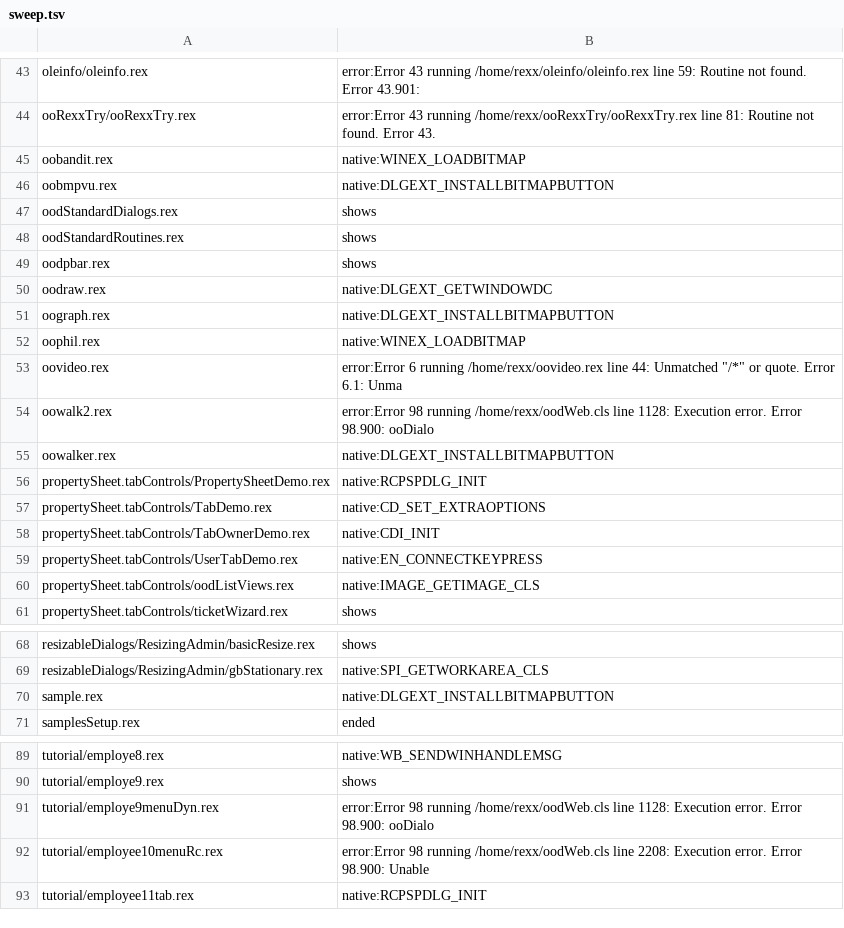
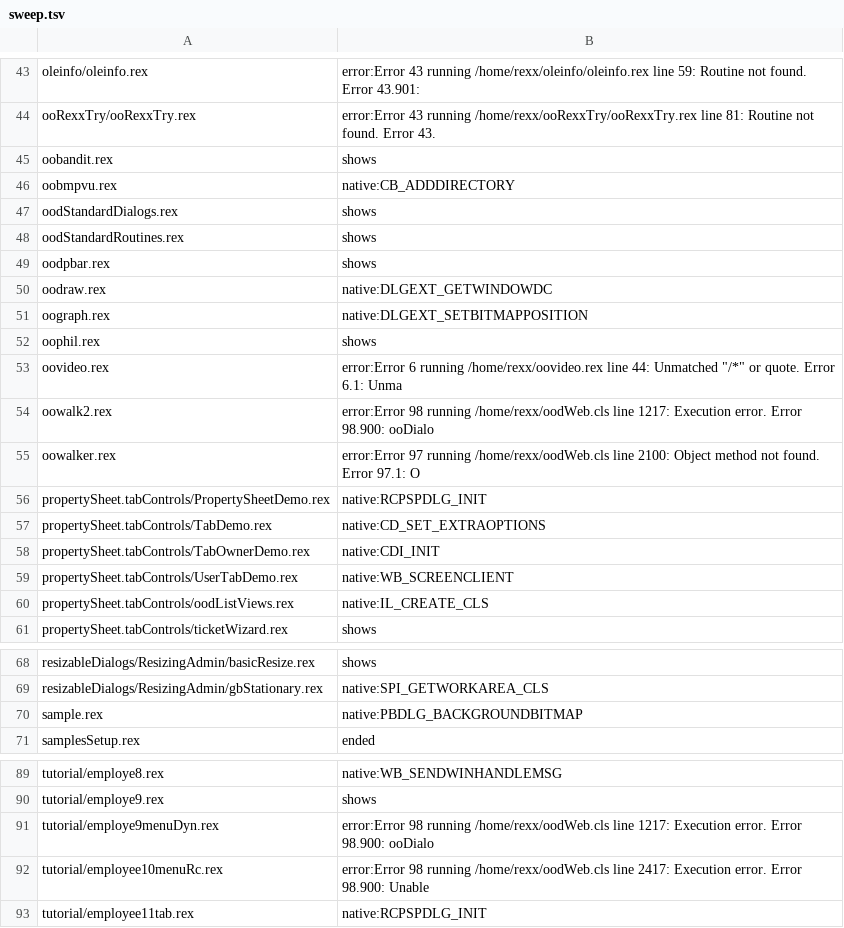
Before and after one commit to animatedads/oorexx, a TSV file: oodialog-wasm/sweep.tsv, drawn as a sheet; only a part is shown, gaps mark what is left out; the diff covers the shown part only.

```diff
--- a/oodialog-wasm/sweep.tsv
+++ b/oodialog-wasm/sweep.tsv
@@ -44,4 +44,4 @@ oleinfo/oleinfo.rex	error:Error 43 running /home/rexx/oleinfo/oleinfo.rex line 5
 ooRexxTry/ooRexxTry.rex	error:Error 43 running /home/rexx/ooRexxTry/ooRexxTry.rex line 81:  Routine not found. Error 43.
-oobandit.rex	native:WINEX_LOADBITMAP
-oobmpvu.rex	native:DLGEXT_INSTALLBITMAPBUTTON
+oobandit.rex	shows
+oobmpvu.rex	native:CB_ADDDIRECTORY
 oodStandardDialogs.rex	shows
@@ -50,7 +50,7 @@ oodpbar.rex	shows
 oodraw.rex	native:DLGEXT_GETWINDOWDC
-oograph.rex	native:DLGEXT_INSTALLBITMAPBUTTON
-oophil.rex	native:WINEX_LOADBITMAP
+oograph.rex	native:DLGEXT_SETBITMAPPOSITION
+oophil.rex	shows
 oovideo.rex	error:Error 6 running /home/rexx/oovideo.rex line 44:  Unmatched "/*" or quote. Error 6.1:  Unma
-oowalk2.rex	error:Error 98 running /home/rexx/oodWeb.cls line 1128:  Execution error. Error 98.900:  ooDialo
-oowalker.rex	native:DLGEXT_INSTALLBITMAPBUTTON
+oowalk2.rex	error:Error 98 running /home/rexx/oodWeb.cls line 1217:  Execution error. Error 98.900:  ooDialo
+oowalker.rex	error:Error 97 running /home/rexx/oodWeb.cls line 2100:  Object method not found. Error 97.1:  O
 propertySheet.tabControls/PropertySheetDemo.rex	native:RCPSPDLG_INIT
@@ -58,4 +58,4 @@ propertySheet.tabControls/TabDemo.rex	native:CD_SET_EXTRAOPTIONS
 propertySheet.tabControls/TabOwnerDemo.rex	native:CDI_INIT
-propertySheet.tabControls/UserTabDemo.rex	native:EN_CONNECTKEYPRESS
-propertySheet.tabControls/oodListViews.rex	native:IMAGE_GETIMAGE_CLS
+propertySheet.tabControls/UserTabDemo.rex	native:WB_SCREENCLIENT
+propertySheet.tabControls/oodListViews.rex	native:IL_CREATE_CLS
 propertySheet.tabControls/ticketWizard.rex	shows
@@ -69,3 +69,3 @@ resizableDialogs/ResizingAdmin/basicResize.rex	shows
 resizableDialogs/ResizingAdmin/gbStationary.rex	native:SPI_GETWORKAREA_CLS
-sample.rex	native:DLGEXT_INSTALLBITMAPBUTTON
+sample.rex	native:PBDLG_BACKGROUNDBITMAP
 samplesSetup.rex	ended
@@ -90,4 +90,4 @@ tutorial/employe8.rex	native:WB_SENDWINHANDLEMSG
 tutorial/employe9.rex	shows
-tutorial/employe9menuDyn.rex	error:Error 98 running /home/rexx/oodWeb.cls line 1128:  Execution error. Error 98.900:  ooDialo
-tutorial/employee10menuRc.rex	error:Error 98 running /home/rexx/oodWeb.cls line 2208:  Execution error. Error 98.900:  Unable
+tutorial/employe9menuDyn.rex	error:Error 98 running /home/rexx/oodWeb.cls line 1217:  Execution error. Error 98.900:  ooDialo
+tutorial/employee10menuRc.rex	error:Error 98 running /home/rexx/oodWeb.cls line 2417:  Execution error. Error 98.900:  Unable
 tutorial/employee11tab.rex	native:RCPSPDLG_INIT
```
Also changed, not shown: 13 edited cells elsewhere in this file, 13 other files.
